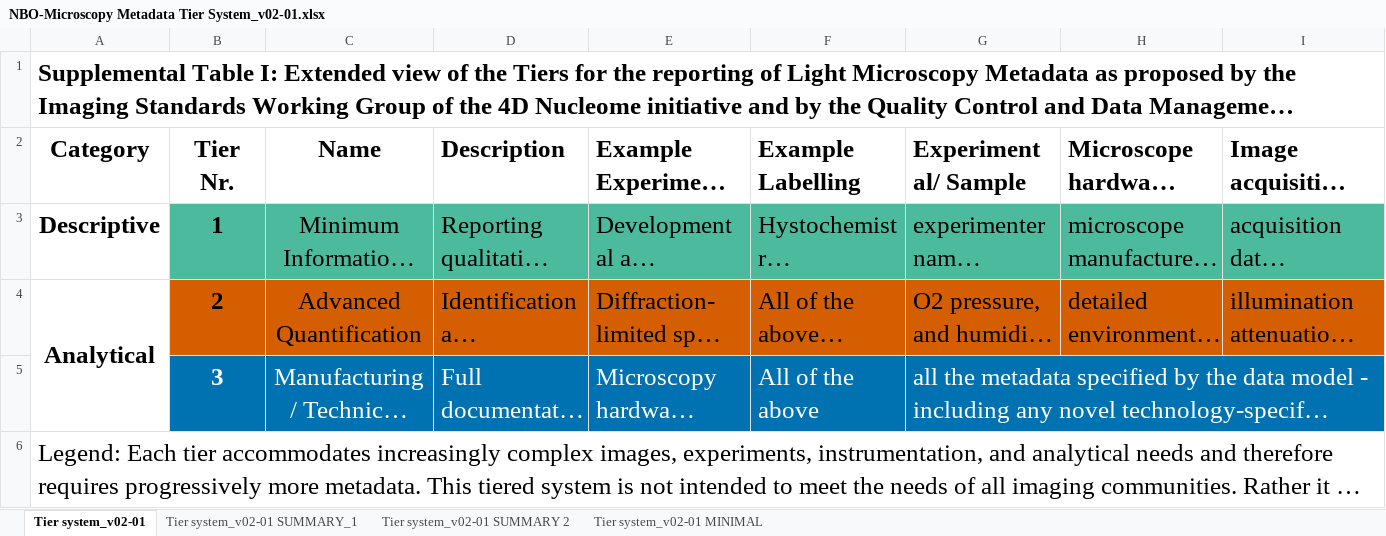
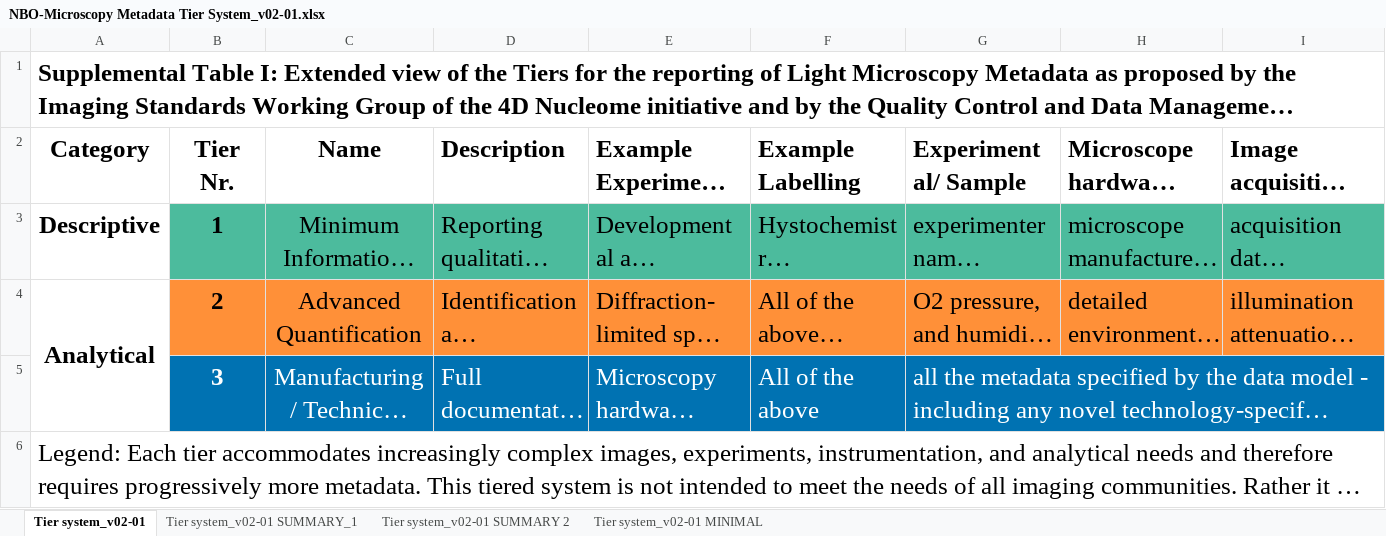
Before and after one commit to WU-BIMAC/NBOMicroscopyMetadataSpecs, an Excel workbook: Tier System/stable version/v02-01/NBO-Microscopy Metadata Tier System_v02-01.xlsx, sheet Tier system_v02-01, drawn as a sheet; only a part is shown; long unchanged cells end in …; values as stored, in another font and other column widths than the file's, no borders; the diff covers the shown part only; the diff names each change by its address in the sheet, - before the commit and + after, or states it on an @@ line.

```diff
--- a/Tier System/stable version/v02-01/NBO-Microscopy Metadata Tier System_v02-01.xlsx (sheet Tier system_v02-01)
+++ b/Tier System/stable version/v02-01/NBO-Microscopy Metadata Tier System_v02-01.xlsx (sheet Tier system_v02-01)
-B4:I4 fill: #D55E00
+B4:I4 fill: #FF9038
```
Also changed, not shown: cell formats elsewhere in this sheet, sheet Tier system_v02-01 SUMMARY_1, sheet Tier system_v02-01 SUMMARY 2, sheet Tier system_v02-01 MINIMAL, Tier System/in progress/v02-10/NBO-Microscopy Metadata Tier System_v02-10.xlsx, 4 other files.
